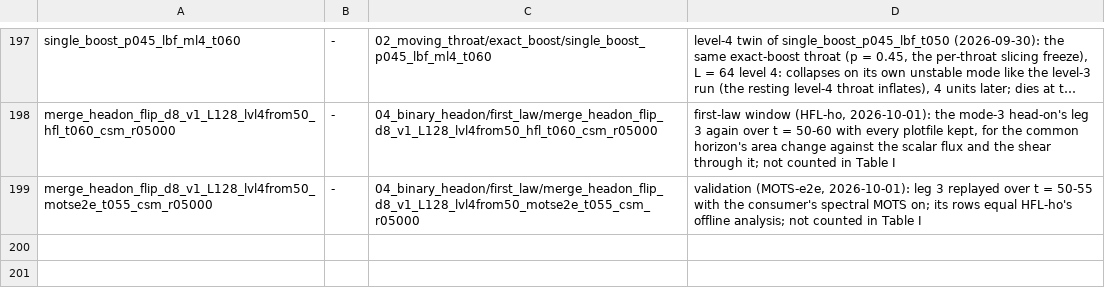
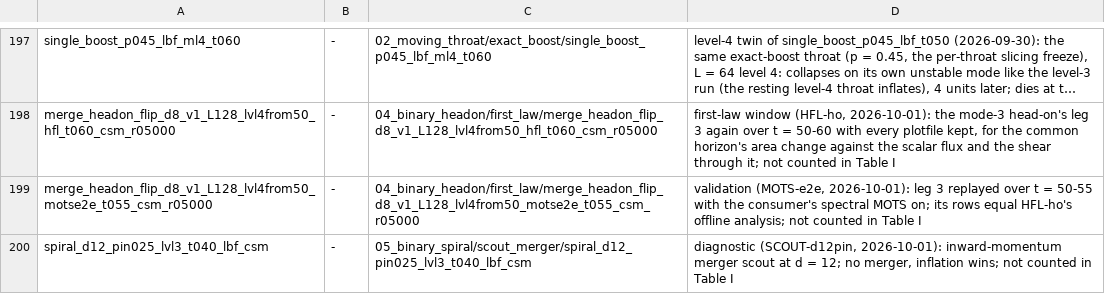
Before and after one commit to Nikchik-coder/GRTeclyn, a TSV file: research/merger/article/claims/table1_groups.tsv, drawn as a sheet; only a part is shown, gaps mark what is left out; long unchanged cells end in ….

```diff
--- a/research/merger/article/claims/table1_groups.tsv
+++ b/research/merger/article/claims/table1_groups.tsv
@@ -199 +199,2 @@ merge_headon_flip_d8_v1_L128_lvl4from50_hfl_t060_csm_r05000	-	04_binary_headon/f
 merge_headon_flip_d8_v1_L128_lvl4from50_motse2e_t055_csm_r05000	-	04_binary_headon/first_law/merge_headon_flip_d8_v1_L128_lvl4from50_motse2e_t055_csm_r05000	validation (MOTS-e2e, 2026-10-01): leg 3 replayed over t = 50-55 with the consumer's spectral MOTS on; its rows equal HFL-ho's offline analysis; not counted in Table I
+spiral_d12_pin025_lvl3_t040_lbf_csm	-	05_binary_spiral/scout_merger/spiral_d12_pin025_lvl3_t040_lbf_csm	diagnostic (SCOUT-d12pin, 2026-10-01): inward-momentum merger scout at d = 12; no merger, inflation wins; not counted in Table I
```
Also changed, not shown: results/merger/runs_registry.tsv, 18 other files.
